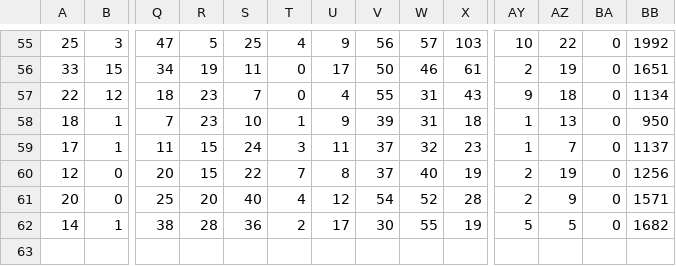
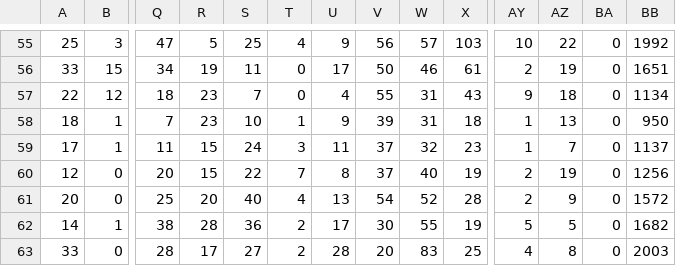
Before and after one commit to computationalUncertaintyLab/FluHospPlot, a CSV file: 2022-03-07/2022-03-07__fluhospdata_wide.csv, drawn as a sheet; only a part is shown, gaps mark what is left out; rows hold the shown columns only; the diff names each change by its address in the sheet, - before the commit and + after, or states it on an @@ line.

```diff
--- a/2022-03-07/2022-03-07__fluhospdata_wide.csv
+++ b/2022-03-07/2022-03-07__fluhospdata_wide.csv
-U61: 12
+U61: 13
-BB61: 1571
+BB61: 1572
+row 63: 33 | 0 | 28 | 17 | 27 | 2 | 28 | 20 | 83 | 25 | 4 | 8 | 0 | 2003
```
Also changed, not shown: 2022-03-07/2022-03-07__fluhospdata_long.csv, fluHospData__long.csv, 55 other files.
